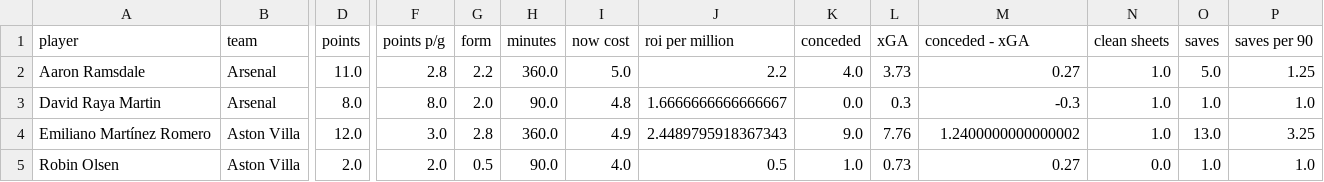
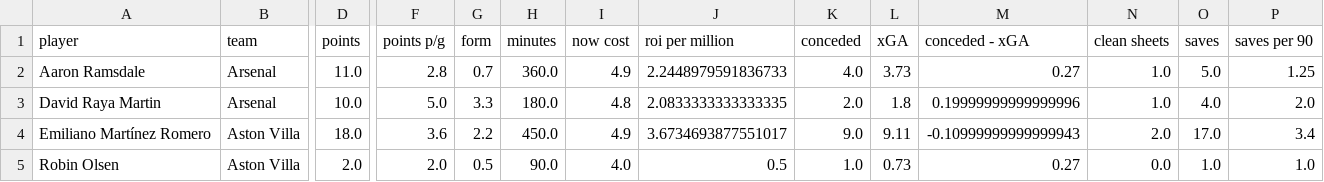
Before and after one commit to sixtwofourtwo/fplapp, a CSV file: goalkeepers.csv, drawn as a sheet; only a part is shown, gaps mark what is left out; the diff covers the shown part only; the diff names each change by its address in the sheet, - before the commit and + after, or states it on an @@ line.

```diff
--- a/goalkeepers.csv
+++ b/goalkeepers.csv
-G2 (form): 2.2
+G2 (form): 0.7
-I2 (now cost): 5.0
+I2 (now cost): 4.9
-J2 (roi per million): 2.2
+J2 (roi per million): 2.2448979591836733
-D3 (points): 8.0
+D3 (points): 10.0
-F3 (points p/g): 8.0
+F3 (points p/g): 5.0
-G3 (form): 2.0
+G3 (form): 3.3
-H3 (minutes): 90.0
+H3 (minutes): 180.0
-J3 (roi per million): 1.6666666666666667
+J3 (roi per million): 2.0833333333333335
-K3 (conceded): 0.0
+K3 (conceded): 2.0
-L3 (xGA): 0.3
+L3 (xGA): 1.8
-M3 (conceded - xGA): -0.3
+M3 (conceded - xGA): 0.19999999999999996
-O3 (saves): 1.0
+O3 (saves): 4.0
-P3 (saves per 90): 1.0
+P3 (saves per 90): 2.0
-D4 (points): 12.0
+D4 (points): 18.0
-F4 (points p/g): 3.0
+F4 (points p/g): 3.6
-G4 (form): 2.8
+G4 (form): 2.2
-H4 (minutes): 360.0
+H4 (minutes): 450.0
-J4 (roi per million): 2.4489795918367343
+J4 (roi per million): 3.6734693877551017
-L4 (xGA): 7.76
+L4 (xGA): 9.11
-M4 (conceded - xGA): 1.2400000000000002
+M4 (conceded - xGA): -0.10999999999999943
-N4 (clean sheets): 1.0
+N4 (clean sheets): 2.0
-O4 (saves): 13.0
+O4 (saves): 17.0
-P4 (saves per 90): 3.25
+P4 (saves per 90): 3.4
```
Also changed, not shown: 177 edited cells elsewhere in this file, defenders.csv, forwards.csv, 2 other files.
